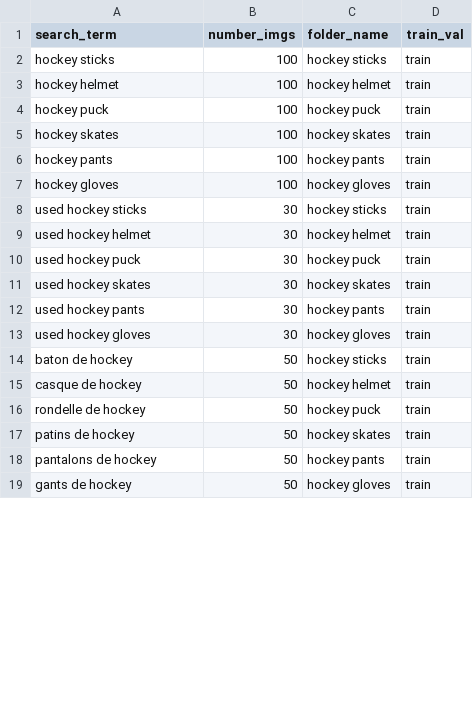
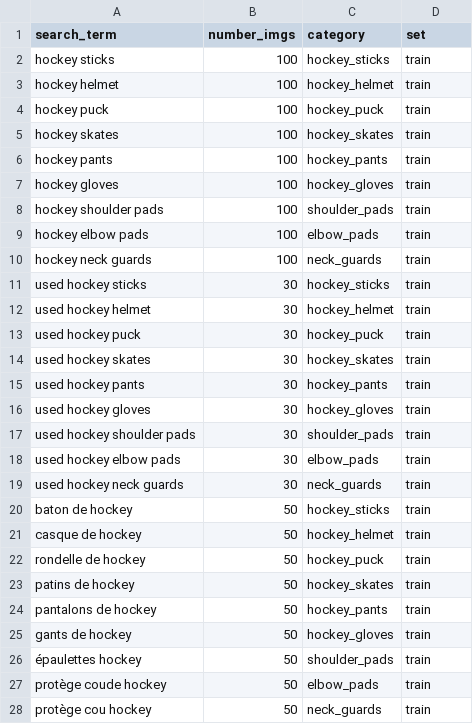
Before and after one commit to decathloncanada/image-classification, a CSV file: data/searchterms.csv, drawn as a sheet; only a part is shown; addresses are those after the commit; the diff covers the shown part only; the diff names each change by its address in the sheet, - before the commit and + after, or states it on an @@ line.

Commit message:
changed searchcsv

```diff
--- a/data/searchterms.csv
+++ b/data/searchterms.csv
-C1: folder_name
+C1: category
-D1: train_val
+D1: set
-C2 (category): hockey sticks
+C2 (category): hockey_sticks
-C3 (category): hockey helmet
+C3 (category): hockey_helmet
-C4 (category): hockey puck
+C4 (category): hockey_puck
-C5 (category): hockey skates
+C5 (category): hockey_skates
-C6 (category): hockey pants
+C6 (category): hockey_pants
-C7 (category): hockey gloves
+C7 (category): hockey_gloves
+row 8: hockey shoulder pads | 100 | shoulder_pads | train
+row 9: hockey elbow pads | 100 | elbow_pads | train
+row 10: hockey neck guards | 100 | neck_guards | train
-C11 (category): hockey sticks
+C11 (category): hockey_sticks
-C12 (category): hockey helmet
+C12 (category): hockey_helmet
-C13 (category): hockey puck
+C13 (category): hockey_puck
-C14 (category): hockey skates
+C14 (category): hockey_skates
-C15 (category): hockey pants
+C15 (category): hockey_pants
-C16 (category): hockey gloves
+C16 (category): hockey_gloves
+row 17: used hockey shoulder pads | 30 | shoulder_pads | train
+row 18: used hockey elbow pads | 30 | elbow_pads | train
+row 19: used hockey neck guards | 30 | neck_guards | train
-C20 (category): hockey sticks
+C20 (category): hockey_sticks
-C21 (category): hockey helmet
+C21 (category): hockey_helmet
-C22 (category): hockey puck
+C22 (category): hockey_puck
-C23 (category): hockey skates
+C23 (category): hockey_skates
-C24 (category): hockey pants
+C24 (category): hockey_pants
-C25 (category): hockey gloves
+C25 (category): hockey_gloves
+row 26: épaulettes hockey | 50 | shoulder_pads | train
+row 27: protège coude hockey | 50 | elbow_pads | train
+row 28: protège cou hockey | 50 | neck_guards | train
```
Also changed, not shown: 12 added rows and 7 edited cells elsewhere in this file, 3 other files.
